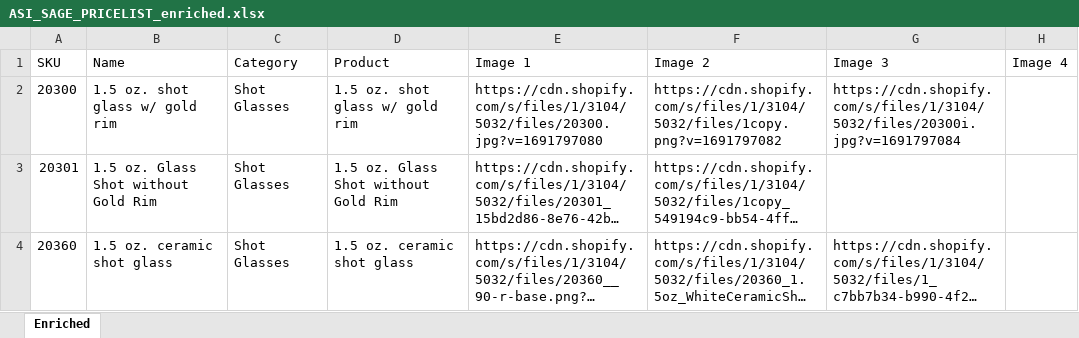
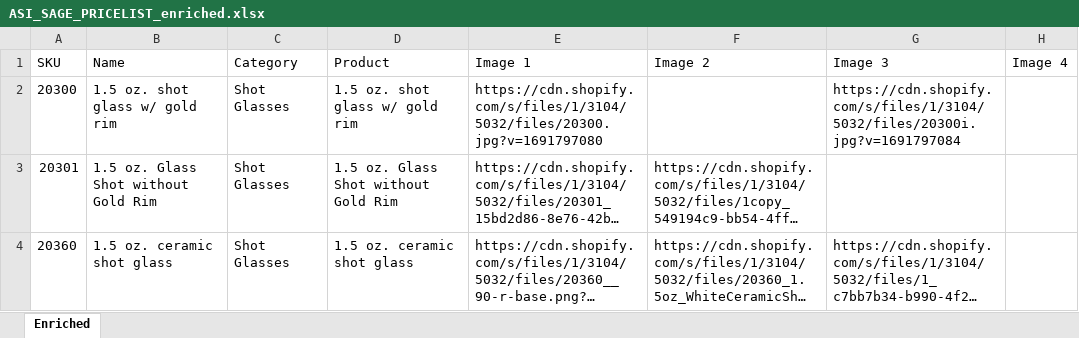
Before and after one commit to luis-photousa/asi-sage-landing-pagev0.1, an Excel workbook: data/ASI_SAGE_PRICELIST_enriched.xlsx, sheet Enriched, drawn as a sheet; only a part is shown; long unchanged cells end in …; values as stored, in another font and other column widths than the file's, no borders; the diff names each change by its address in the sheet, - before the commit and + after, or states it on an @@ line.

Commit message:
modified products page

```diff
--- a/data/ASI_SAGE_PRICELIST_enriched.xlsx (sheet Enriched)
+++ b/data/ASI_SAGE_PRICELIST_enriched.xlsx (sheet Enriched)
-F2 (Image 2): https://cdn.shopify.com/s/files/1/3104/5032/files/1copy.png?v=1691797082
+F2 (Image 2): (empty)
```
Also changed, not shown: 16 other files.
